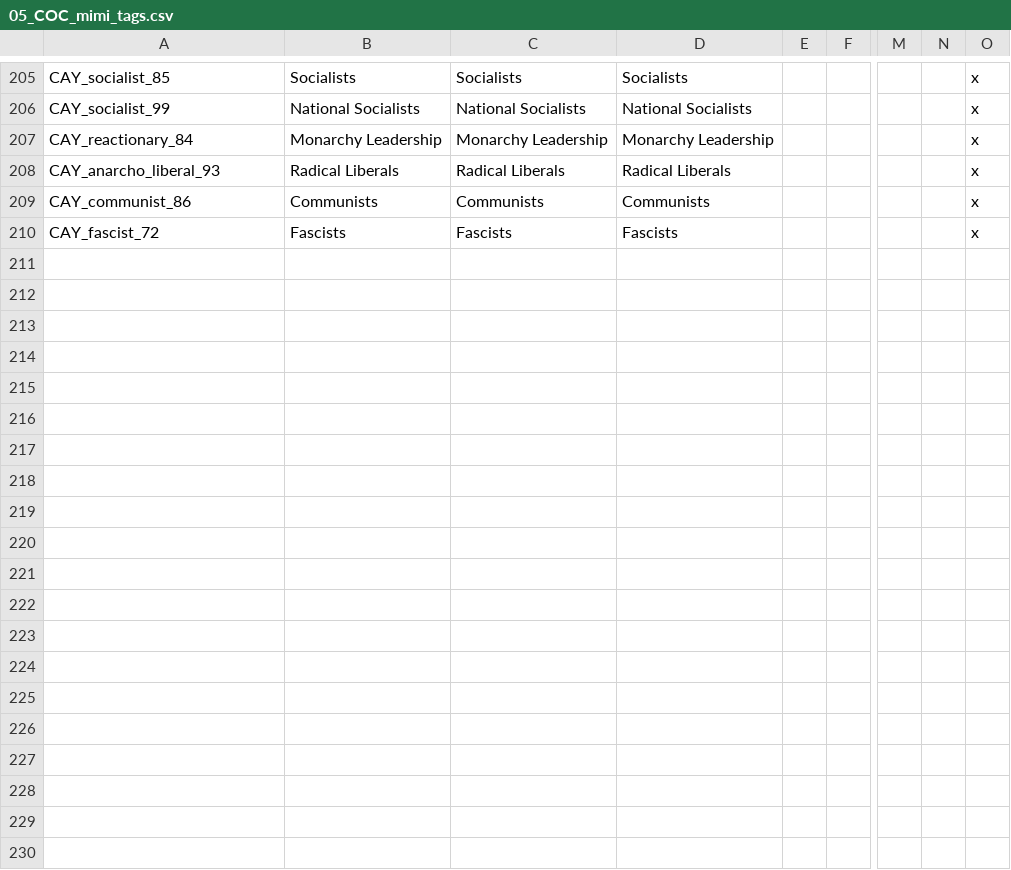
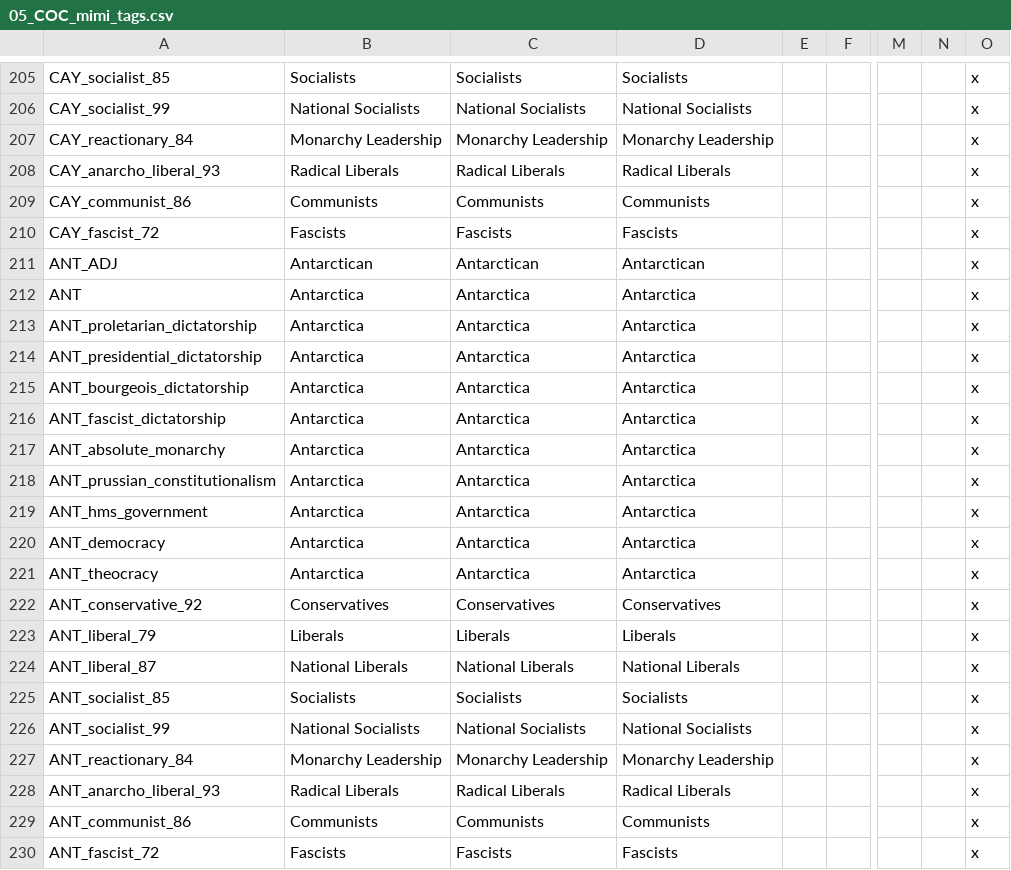
Before and after one commit to Mimi420/COC, a CSV file: localisation/05_COC_mimi_tags.csv, drawn as a sheet; only a part is shown, gaps mark what is left out; rows hold the shown columns only; the diff names each change by its address in the sheet, - before the commit and + after, or states it on an @@ line.

```diff
--- a/localisation/05_COC_mimi_tags.csv
+++ b/localisation/05_COC_mimi_tags.csv
+row 211: ANT_ADJ | Antarctican | Antarctican | Antarctican |  |  |  |  | x
+row 212: ANT | Antarctica | Antarctica | Antarctica |  |  |  |  | x
+row 213: ANT_proletarian_dictatorship | Antarctica | Antarctica | Antarctica |  |  |  |  | x
+row 214: ANT_presidential_dictatorship | Antarctica | Antarctica | Antarctica |  |  |  |  | x
+row 215: ANT_bourgeois_dictatorship | Antarctica | Antarctica | Antarctica |  |  |  |  | x
+row 216: ANT_fascist_dictatorship | Antarctica | Antarctica | Antarctica |  |  |  |  | x
+row 217: ANT_absolute_monarchy | Antarctica | Antarctica | Antarctica |  |  |  |  | x
+row 218: ANT_prussian_constitutionalism | Antarctica | Antarctica | Antarctica |  |  |  |  | x
+row 219: ANT_hms_government | Antarctica | Antarctica | Antarctica |  |  |  |  | x
+row 220: ANT_democracy | Antarctica | Antarctica | Antarctica |  |  |  |  | x
+row 221: ANT_theocracy | Antarctica | Antarctica | Antarctica |  |  |  |  | x
+row 222: ANT_conservative_92 | Conservatives | Conservatives | Conservatives |  |  |  |  | x
+row 223: ANT_liberal_79 | Liberals | Liberals | Liberals |  |  |  |  | x
+row 224: ANT_liberal_87 | National Liberals | National Liberals | National Liberals |  |  |  |  | x
+row 225: ANT_socialist_85 | Socialists | Socialists | Socialists |  |  |  |  | x
+row 226: ANT_socialist_99 | National Socialists | National Socialists | National Socialists |  |  |  |  | x
+row 227: ANT_reactionary_84 | Monarchy Leadership | Monarchy Leadership | Monarchy Leadership |  |  |  |  | x
+row 228: ANT_anarcho_liberal_93 | Radical Liberals | Radical Liberals | Radical Liberals |  |  |  |  | x
+row 229: ANT_communist_86 | Communists | Communists | Communists |  |  |  |  | x
+row 230: ANT_fascist_72 | Fascists | Fascists | Fascists |  |  |  |  | x
```
Also changed, not shown: localisation/00_HPM_countries.csv, localisation/04_COC_cultures.csv, 40 other files.
